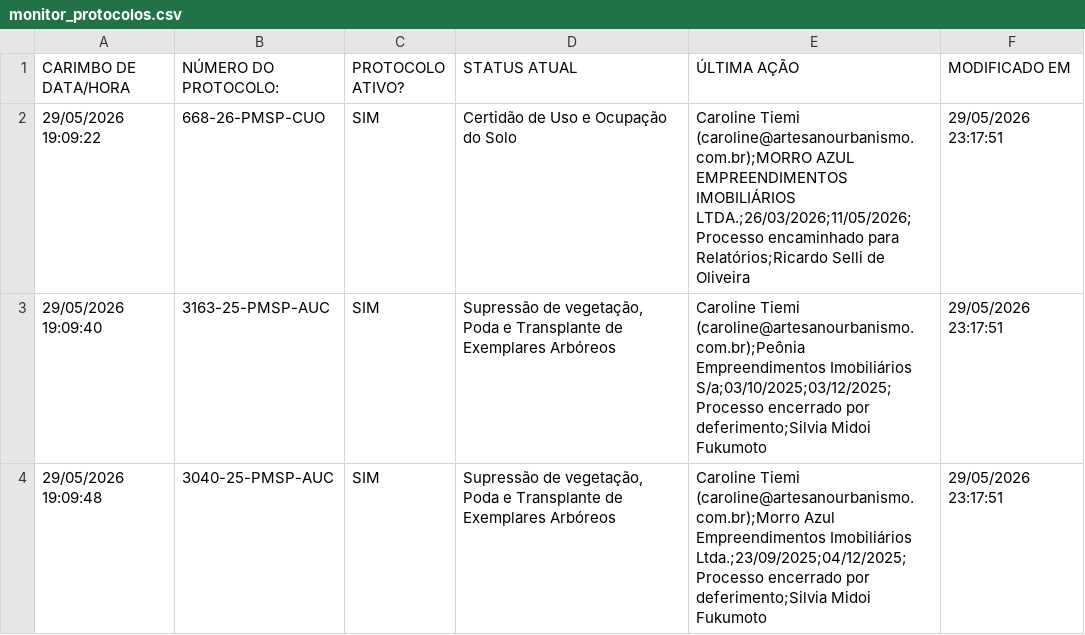
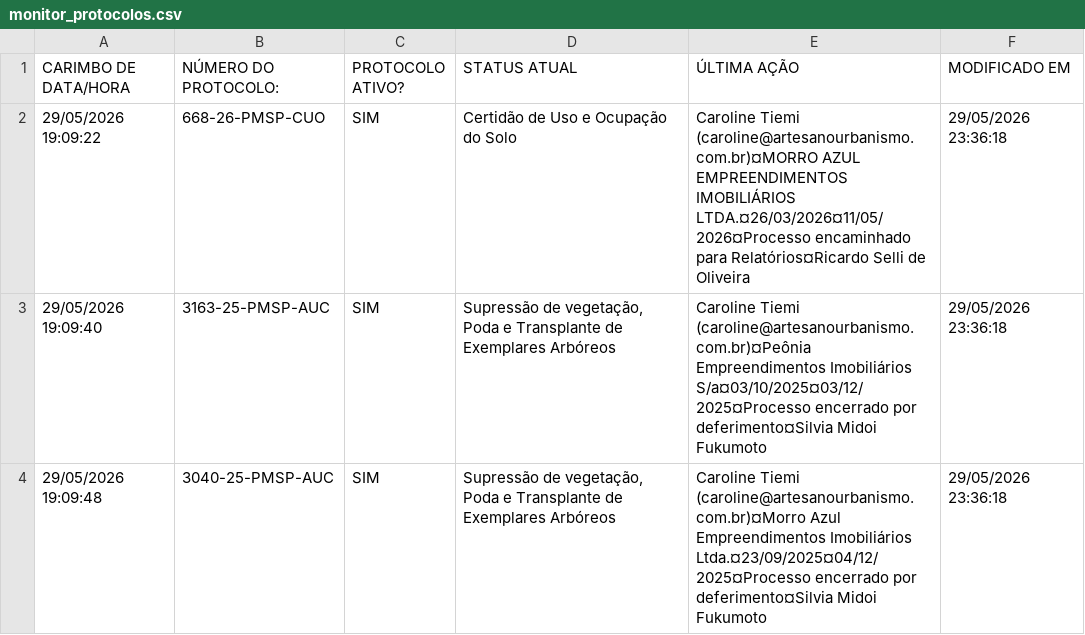
Before and after one commit to mikaellevictoria2017-ai/robo-monitoramento-portais, a CSV file: monitor_protocolos.csv, drawn as a sheet.

```diff
--- a/monitor_protocolos.csv
+++ b/monitor_protocolos.csv
@@ -1,4 +1,4 @@
 CARIMBO DE DATA/HORA;NÚMERO DO PROTOCOLO:;PROTOCOLO ATIVO?;STATUS ATUAL;ÚLTIMA AÇÃO;MODIFICADO EM
-29/05/2026 19:09:22;668-26-PMSP-CUO;SIM;Certidão de Uso e Ocupação do Solo;"Caroline Tiemi (caroline@artesanourbanismo.com.br);MORRO AZUL EMPREENDIMENTOS IMOBILIÁRIOS LTDA.;26/03/2026;11/05/2026;Processo encaminhado para Relatórios;Ricardo Selli de Oliveira";29/05/2026 23:17:51
-29/05/2026 19:09:40;3163-25-PMSP-AUC;SIM;Supressão de vegetação, Poda e Transplante de Exemplares Arbóreos;"Caroline Tiemi (caroline@artesanourbanismo.com.br);Peônia Empreendimentos Imobiliários S/a;03/10/2025;03/12/2025;Processo encerrado por deferimento;Silvia Midoi Fukumoto";29/05/2026 23:17:51
-29/05/2026 19:09:48;3040-25-PMSP-AUC;SIM;Supressão de vegetação, Poda e Transplante de Exemplares Arbóreos;"Caroline Tiemi (caroline@artesanourbanismo.com.br);Morro Azul Empreendimentos Imobiliários Ltda.;23/09/2025;04/12/2025;Processo encerrado por deferimento;Silvia Midoi Fukumoto";29/05/2026 23:17:51
+29/05/2026 19:09:22;668-26-PMSP-CUO;SIM;Certidão de Uso e Ocupação do Solo;Caroline Tiemi (caroline@artesanourbanismo.com.br)¤MORRO AZUL EMPREENDIMENTOS IMOBILIÁRIOS LTDA.¤26/03/2026¤11/05/2026¤Processo encaminhado para Relatórios¤Ricardo Selli de Oliveira;29/05/2026 23:36:18
+29/05/2026 19:09:40;3163-25-PMSP-AUC;SIM;Supressão de vegetação, Poda e Transplante de Exemplares Arbóreos;Caroline Tiemi (caroline@artesanourbanismo.com.br)¤Peônia Empreendimentos Imobiliários S/a¤03/10/2025¤03/12/2025¤Processo encerrado por deferimento¤Silvia Midoi Fukumoto;29/05/2026 23:36:18
+29/05/2026 19:09:48;3040-25-PMSP-AUC;SIM;Supressão de vegetação, Poda e Transplante de Exemplares Arbóreos;Caroline Tiemi (caroline@artesanourbanismo.com.br)¤Morro Azul Empreendimentos Imobiliários Ltda.¤23/09/2025¤04/12/2025¤Processo encerrado por deferimento¤Silvia Midoi Fukumoto;29/05/2026 23:36:18
```
